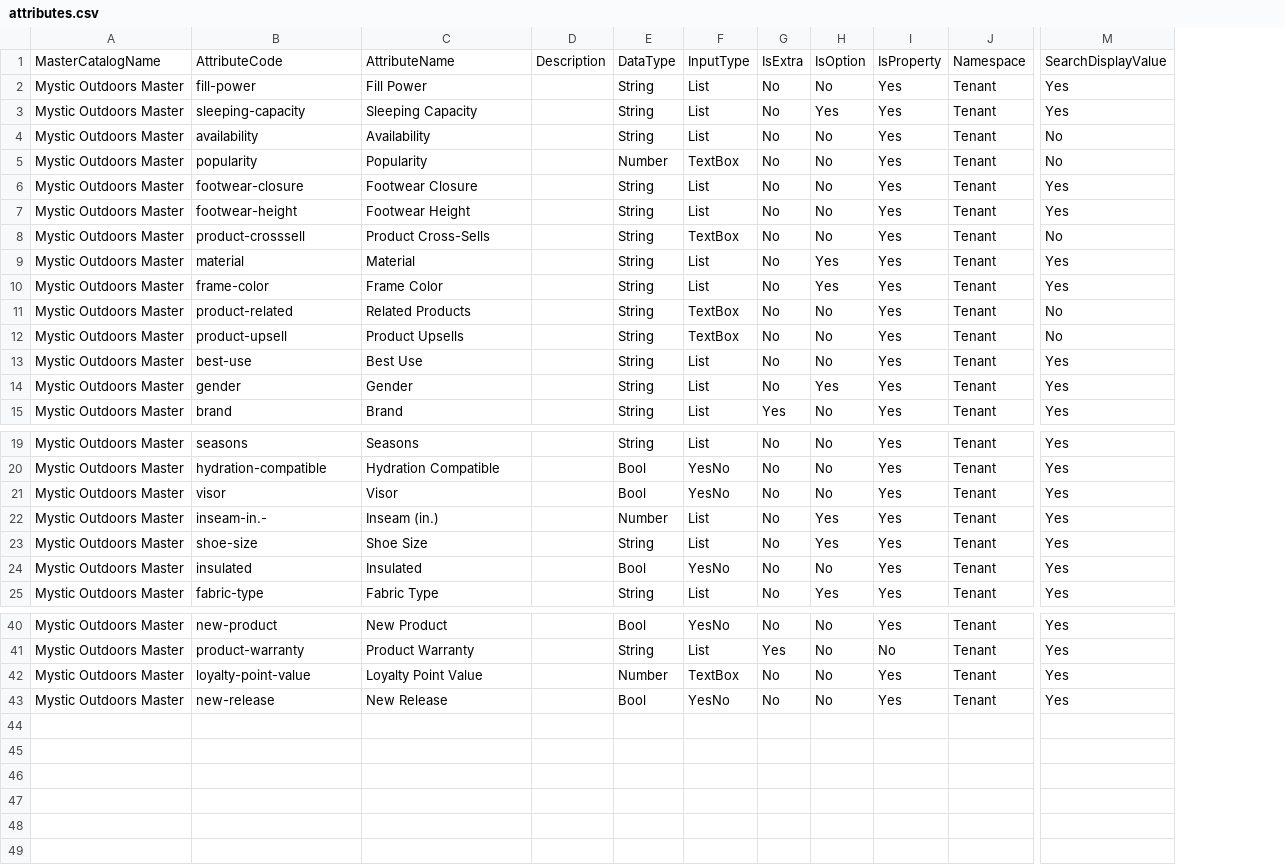
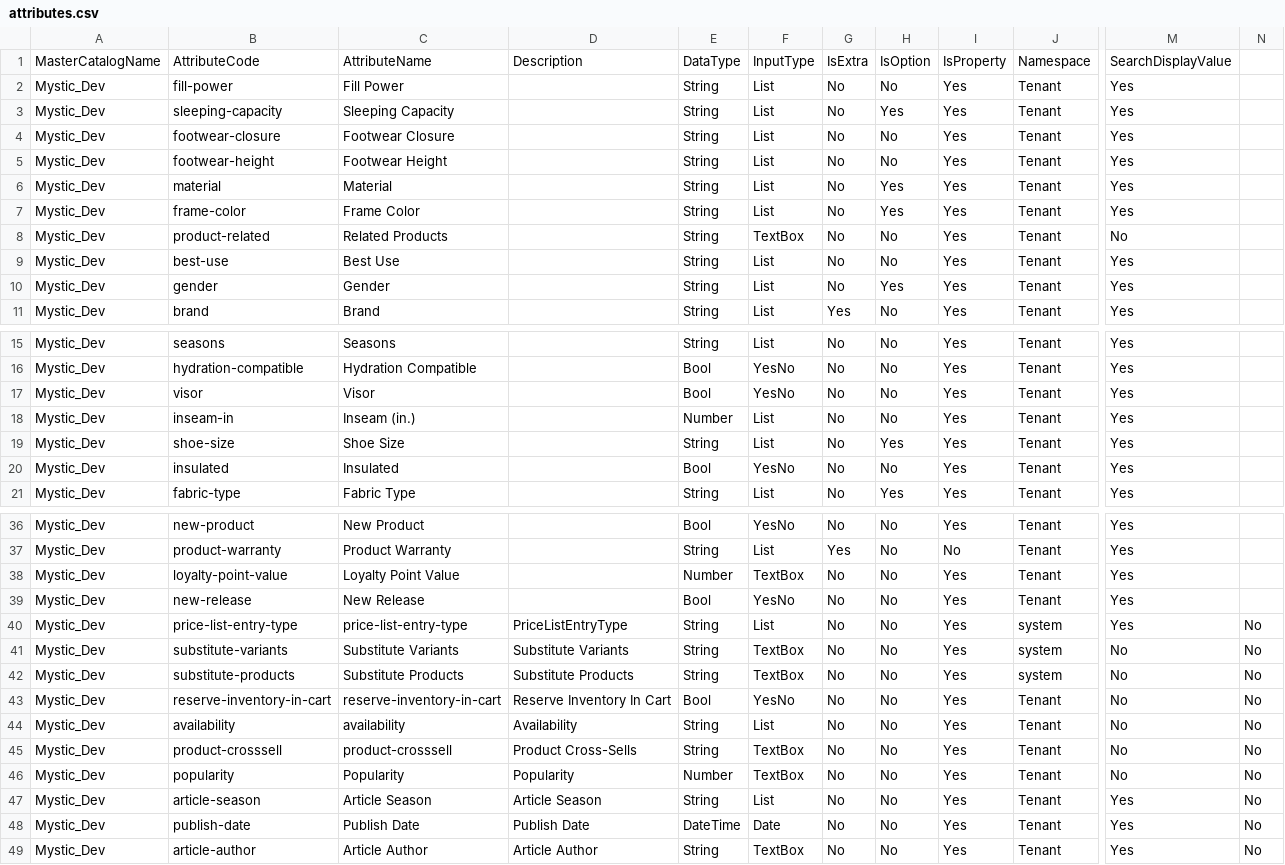
Before and after one commit to kibo-tylerbrinkman/mystic_catalog, a CSV file: attributes.csv, drawn as a sheet; only a part is shown, gaps mark what is left out; removed rows and columns are numbered as before the commit, all else as after; rows hold the shown columns only; the diff names each change by its address in the sheet, - before the commit and + after, or states it on an @@ line.

Commit message:
Update to remove bad products and attributes

```diff
--- a/attributes.csv
+++ b/attributes.csv
-column A, rows 1-3: MasterCatalogName | Mystic Outdoors Master | Mystic Outdoors Master; rows 6-7: Mystic Outdoors Master | Mystic Outdoors Master; rows 9-11: all Mystic Outdoors Master; rows 13-15: all Mystic Outdoors Master; rows 19-25: all Mystic Outdoors Master; rows 40-43: all Mystic Outdoors Master
+column A, rows 1-11: MasterCatalogName | Mystic_Dev | Mystic_Dev | Mystic_Dev | Mystic_Dev | Mystic_Dev | Mystic_Dev | Mystic_Dev | Mystic_Dev | Mystic_Dev | Mystic_Dev; rows 15-21: all Mystic_Dev; rows 36-39: all Mystic_Dev
-column D, row 1: Description
+column D, row 1: Description
+column N, empty
-row 4: Mystic Outdoors Master | availability | Availability |  | String | List | No | No | Yes | Tenant | No
-row 8: Mystic Outdoors Master | product-crosssell | Product Cross-Sells |  | String | TextBox | No | No | Yes | Tenant | No
-row 12: Mystic Outdoors Master | product-upsell | Product Upsells |  | String | TextBox | No | No | Yes | Tenant | No
-B18: inseam-in.-
+B18: inseam-in
-H18: Yes
+H18: No
+row 40: Mystic_Dev | price-list-entry-type | price-list-entry-type | PriceListEntryType | String | List | No | No | Yes | system | Yes | No
+row 41: Mystic_Dev | substitute-variants | Substitute Variants | Substitute Variants | String | TextBox | No | No | Yes | system | No | No
+row 42: Mystic_Dev | substitute-products | Substitute Products | Substitute Products | String | TextBox | No | No | Yes | system | No | No
+row 43: Mystic_Dev | reserve-inventory-in-cart | reserve-inventory-in-cart | Reserve Inventory In Cart | Bool | YesNo | No | No | Yes | Tenant | No | No
+row 44: Mystic_Dev | availability | availability | Availability | String | List | No | No | Yes | Tenant | No | No
+row 45: Mystic_Dev | product-crosssell | product-crosssell | Product Cross-Sells | String | TextBox | No | No | Yes | Tenant | No | No
@@ row 5 moved to row 46: Mystic_Dev @@
+row 47: Mystic_Dev | article-season | Article Season | Article Season | String | List | No | No | Yes | Tenant | Yes | No
+row 48: Mystic_Dev | publish-date | Publish Date | Publish Date | DateTime | Date | No | No | Yes | Tenant | Yes | No
+row 49: Mystic_Dev | article-author | Article Author | Article Author | String | TextBox | No | No | Yes | Tenant | Yes | No
```
Also changed, not shown: categories.csv, products.csv, 7 other files.
